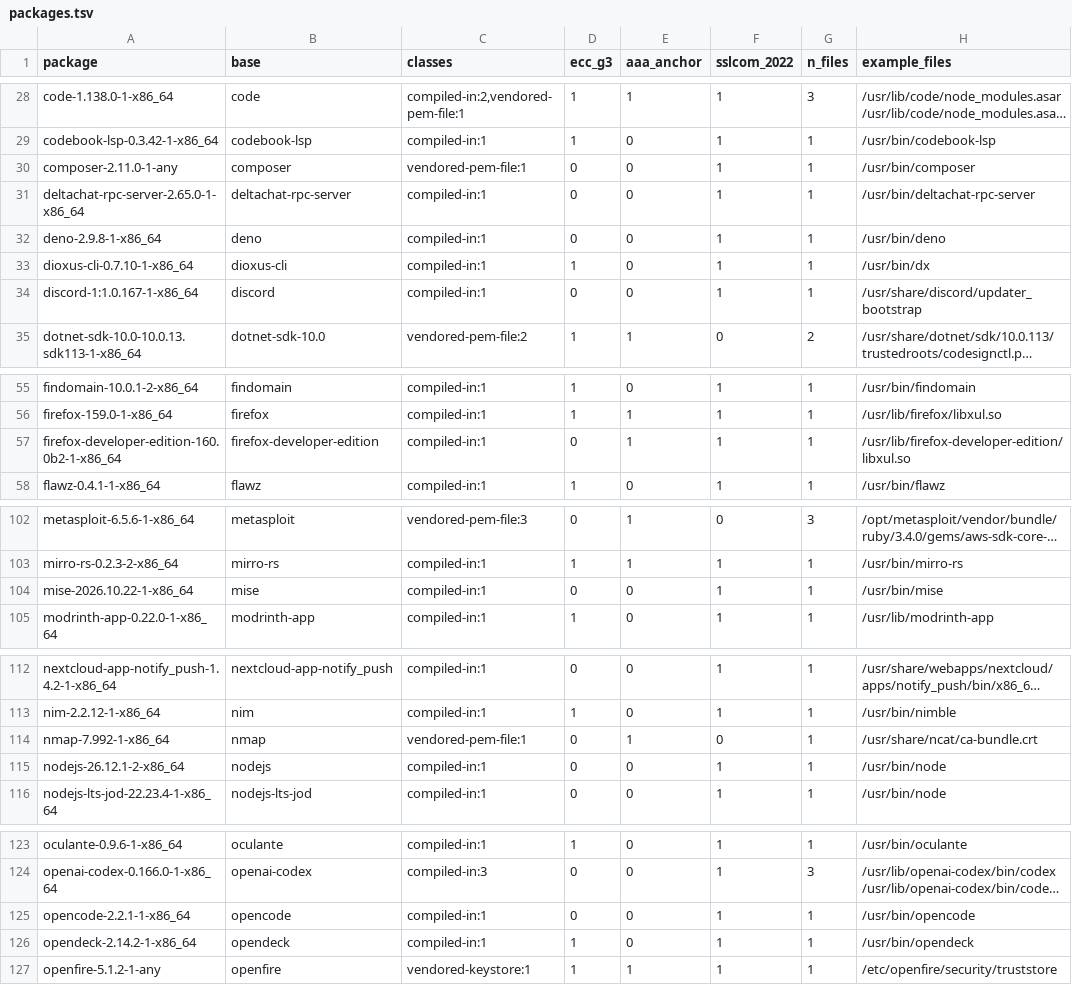
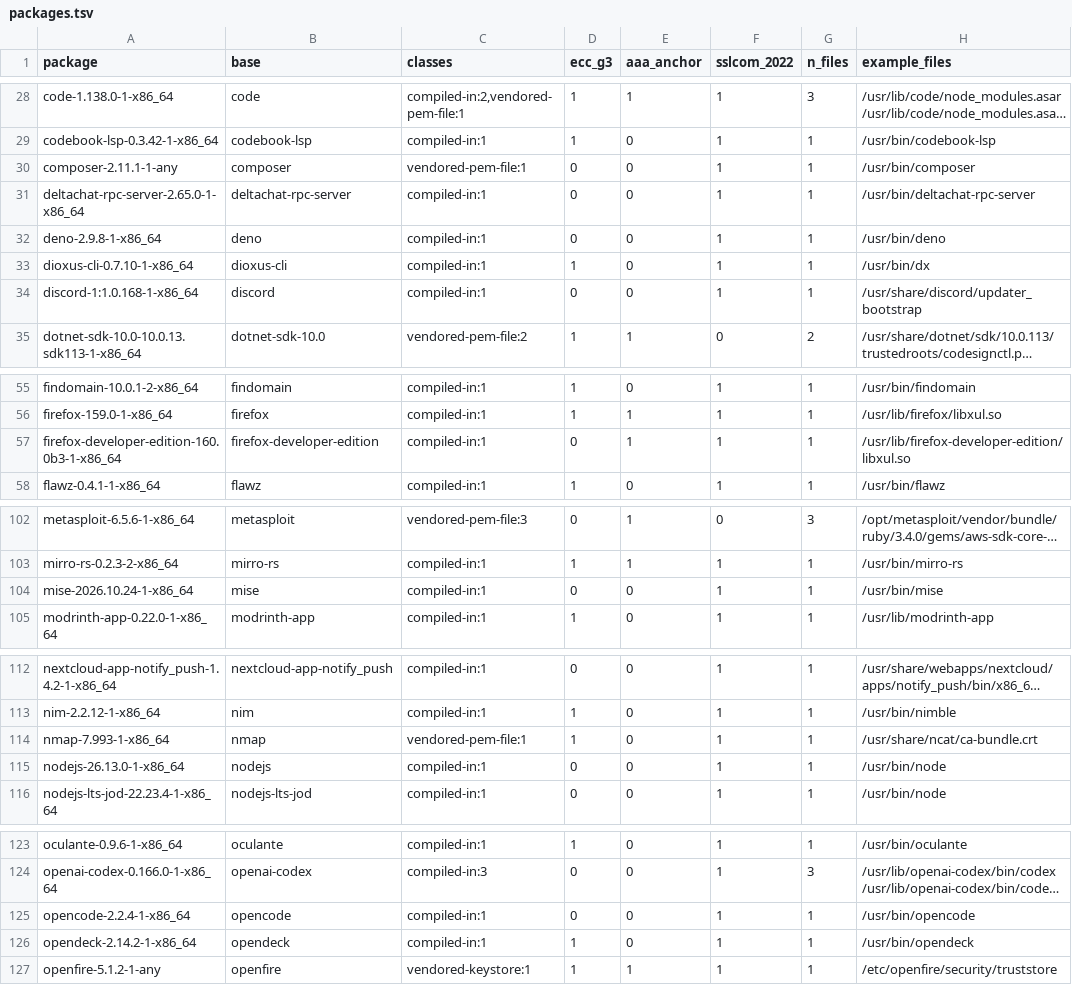
Before and after one commit to 0x9fff00/cacert-scan, a TSV file: report-arch/packages.tsv, drawn as a sheet; only a part is shown, gaps mark what is left out; long unchanged cells end in …; the diff covers the shown part only; the diff names each change by its address in the sheet, - before the commit and + after, or states it on an @@ line.

```diff
--- a/report-arch/packages.tsv
+++ b/report-arch/packages.tsv
-A30 (package): composer-2.11.0-1-any
+A30 (package): composer-2.11.1-1-any
-A34 (package): discord-1:1.0.167-1-x86_64
+A34 (package): discord-1:1.0.168-1-x86_64
-A57 (package): firefox-developer-edition-160.0b2-1-x86_64
+A57 (package): firefox-developer-edition-160.0b3-1-x86_64
-A104 (package): mise-2026.10.22-1-x86_64
+A104 (package): mise-2026.10.24-1-x86_64
-A114 (package): nmap-7.992-1-x86_64
+A114 (package): nmap-7.993-1-x86_64
-D114 (ecc_g3): 0
+D114 (ecc_g3): 1
-E114 (aaa_anchor): 1
+E114 (aaa_anchor): 0
-F114 (sslcom_2022): 0
+F114 (sslcom_2022): 1
-A115 (package): nodejs-26.12.1-2-x86_64
+A115 (package): nodejs-26.13.0-1-x86_64
-A125 (package): opencode-2.2.1-1-x86_64
+A125 (package): opencode-2.2.4-1-x86_64
```
Also changed, not shown: 1 edited cell elsewhere in this file, report-arch/findings.tsv, 2 other files.
